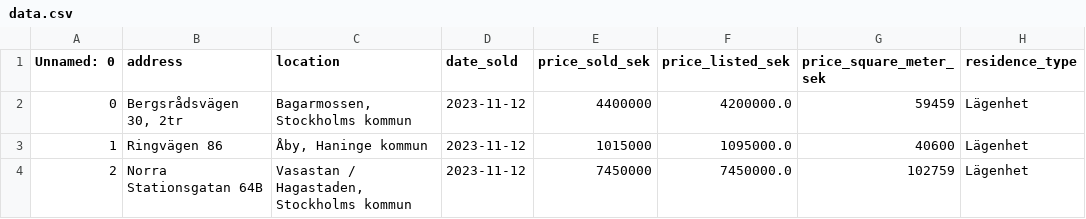
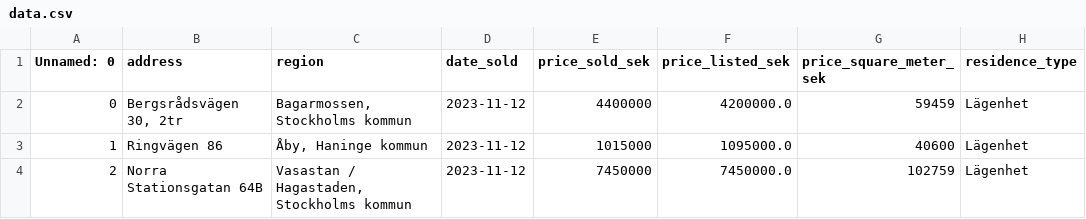
Before and after one commit to ossianhempel/apartment_price_predictor, a CSV file: artifacts/data.csv, drawn as a sheet; only a part is shown; the diff names each change by its address in the sheet, - before the commit and + after, or states it on an @@ line.

Commit message:
feat: add data transformation steps for categorical variables: region, floor number. Also include balcony (binary)

```diff
--- a/artifacts/data.csv
+++ b/artifacts/data.csv
-C1: location
+C1: region
```
Also changed, not shown: artifacts/test.csv, artifacts/train.csv, 9 other files.
